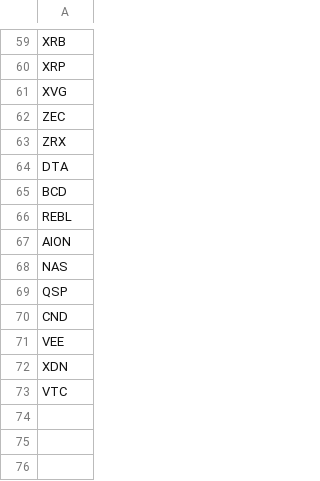
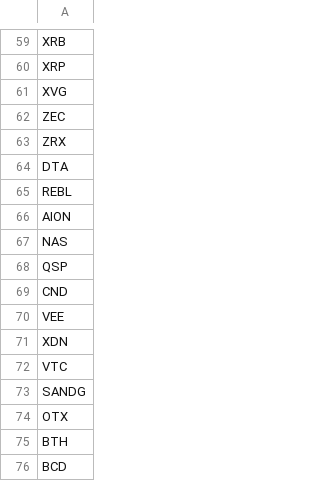
Before and after one commit to deanturpin/handt, a CSV file: coins.csv, drawn as a sheet; only a part is shown, gaps mark what is left out.

Commit message:
Add SANDG OTX BTH BCD

```diff
--- a/coins.csv
+++ b/coins.csv
@@ -64,3 +64,2 @@ ZRX
 DTA
-BCD
 REBL
@@ -73 +72,5 @@ XDN
 VTC
+SANDG
+OTX
+BTH
+BCD
```
